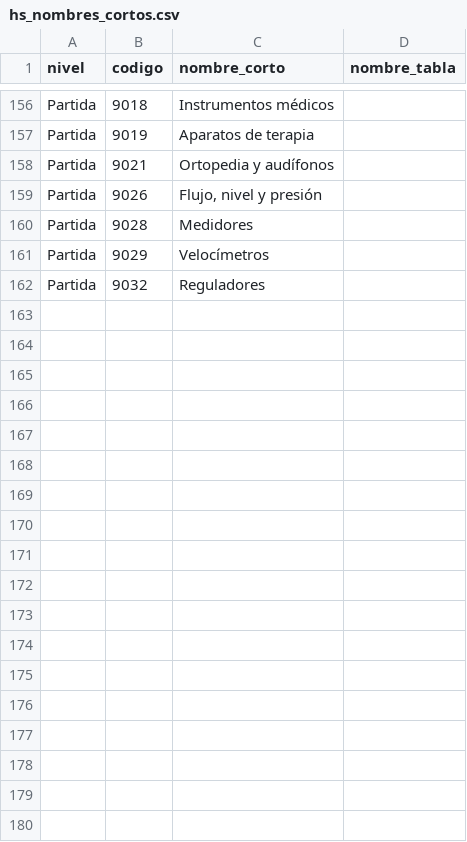
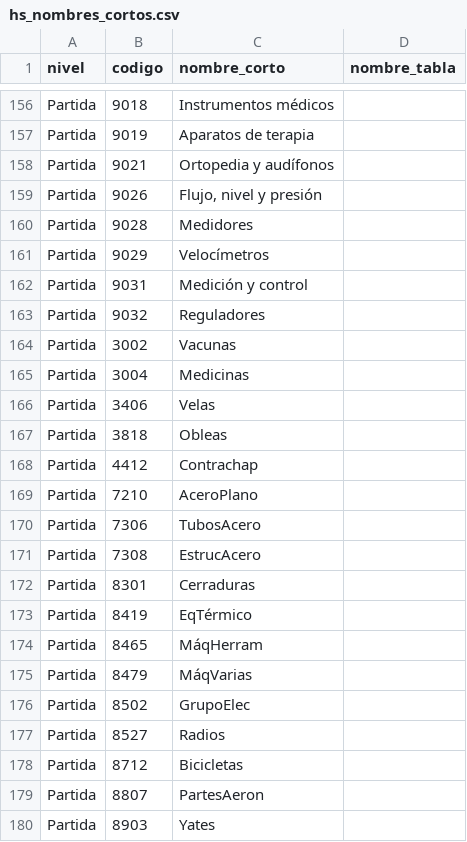
Before and after one commit to jcornickm/NSMX_2, a CSV file: Excel/hs_nombres_cortos.csv, drawn as a sheet; only a part is shown, gaps mark what is left out; the diff names each change by its address in the sheet, - before the commit and + after, or states it on an @@ line.

```diff
--- a/Excel/hs_nombres_cortos.csv
+++ b/Excel/hs_nombres_cortos.csv
+row 162: Partida | 9031 | Medición y control
+row 164: Partida | 3002 | Vacunas
+row 165: Partida | 3004 | Medicinas
+row 166: Partida | 3406 | Velas
+row 167: Partida | 3818 | Obleas
+row 168: Partida | 4412 | Contrachap
+row 169: Partida | 7210 | AceroPlano
+row 170: Partida | 7306 | TubosAcero
+row 171: Partida | 7308 | EstrucAcero
+row 172: Partida | 8301 | Cerraduras
+row 173: Partida | 8419 | EqTérmico
+row 174: Partida | 8465 | MáqHerram
+row 175: Partida | 8479 | MáqVarias
+row 176: Partida | 8502 | GrupoElec
+row 177: Partida | 8527 | Radios
+row 178: Partida | 8712 | Bicicletas
+row 179: Partida | 8807 | PartesAeron
+row 180: Partida | 8903 | Yates
```
Also changed, not shown: 39 other files.
